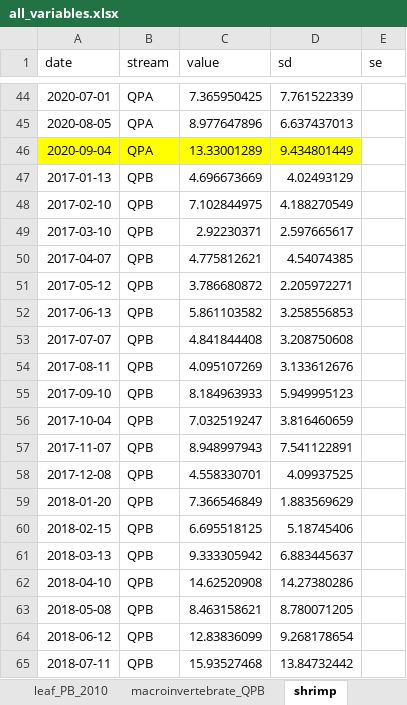
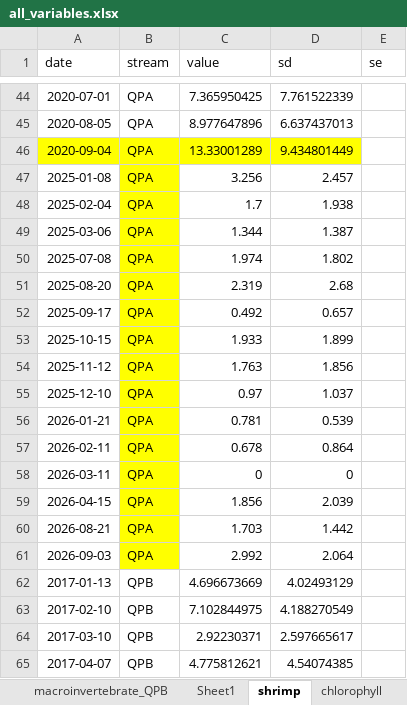
Before and after one commit to PEGutierrezF/datasummaryLTER, an Excel workbook: data/all_variables.xlsx, sheet shrimp, drawn as a sheet; only a part is shown, gaps mark what is left out; the shorter side is filled out with more unchanged rows; values as stored, in another font and other column widths than the file's, no borders; the diff covers the shown part only; the diff names each change by its address in the sheet, - before the commit and + after, or states it on an @@ line.

```diff
--- a/data/all_variables.xlsx (sheet shrimp)
+++ b/data/all_variables.xlsx (sheet shrimp)
+sheet tab: Sheet1
+row 47: 2025-01-08 | QPA | 3.256 | 2.457
+row 48: 2025-02-04 | QPA | 1.7 | 1.938
+row 49: 2025-03-06 | QPA | 1.344 | 1.387
+row 50: 2025-07-08 | QPA | 1.974 | 1.802
+row 51: 2025-08-20 | QPA | 2.319 | 2.68
+row 52: 2025-09-17 | QPA | 0.492 | 0.657
+row 53: 2025-10-15 | QPA | 1.933 | 1.899
+row 54: 2025-11-12 | QPA | 1.763 | 1.856
+row 55: 2025-12-10 | QPA | 0.97 | 1.037
+row 56: 2026-01-21 | QPA | 0.781 | 0.539
+row 57: 2026-02-11 | QPA | 0.678 | 0.864
+row 58: 2026-03-11 | QPA | 0 | 0
+row 59: 2026-04-15 | QPA | 1.856 | 2.039
+row 60: 2026-08-21 | QPA | 1.703 | 1.442
+row 61: 2026-09-03 | QPA | 2.992 | 2.064
```
Also changed, not shown: 15 added rows elsewhere in this sheet, sheet leaf_PB_2010, sheet macroinvertebrate_QPB, 5 other files.
